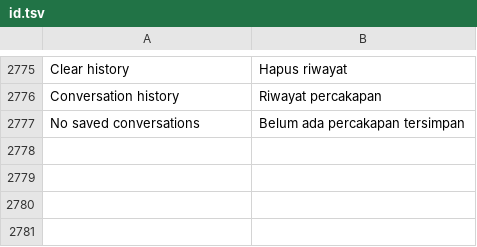
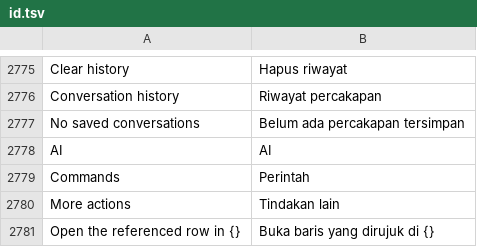
Before and after one commit to ilhamnadhif/dbiji, a TSV file: crates/dbiji-core/locales/id.tsv, drawn as a sheet; only a part is shown, gaps mark what is left out; the diff names each change by its address in the sheet, - before the commit and + after, or states it on an @@ line.

```diff
--- a/crates/dbiji-core/locales/id.tsv
+++ b/crates/dbiji-core/locales/id.tsv
+row 2778: AI | AI
+row 2779: Commands | Perintah
+row 2780: More actions | Tindakan lain
+row 2781: Open the referenced row in {} | Buka baris yang dirujuk di {}
```
Also changed, not shown: crates/dbiji-grid/locales/id.tsv, 15 other files.
